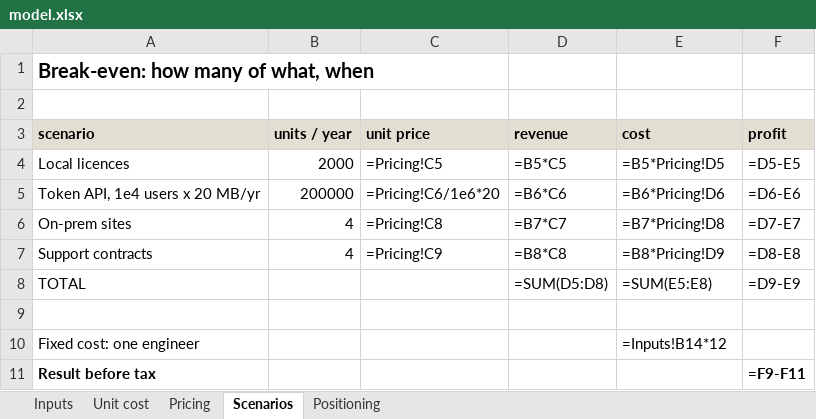
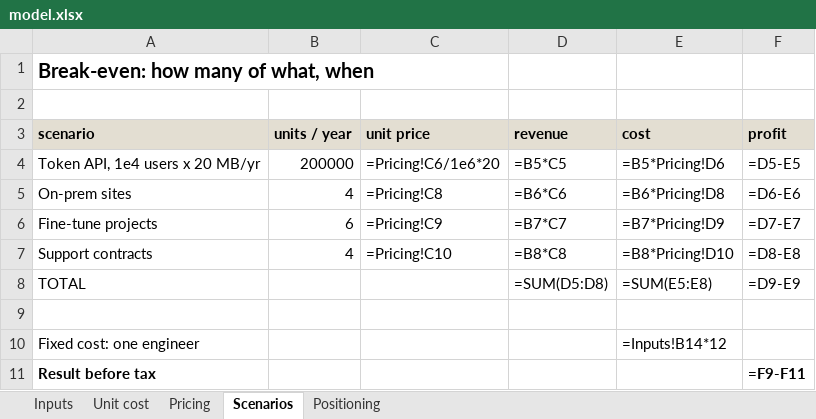
Before and after one commit to sehaxe/dormouse, an Excel workbook: site/business/model.xlsx, sheet Scenarios, drawn as a sheet; values as stored, in another font and other column widths than the file's, no borders; formulas without a stored value are shown as written; removed rows and columns are numbered as before the commit, all else as after; the diff names each change by its address in the sheet, - before the commit and + after, or states it on an @@ line.

Commit message:
business: the file is free, the deployment is the product
Qwen and DeepSeek ship Apache/MIT weights, so a paid licence for our file cannot be defended. The workbook now prices deployment, fine-tuning on customer data, and support — the three things that cannot be downloaded.

```diff
--- a/site/business/model.xlsx (sheet Scenarios)
+++ b/site/business/model.xlsx (sheet Scenarios)
-row 4: Local licences | 2000 | =Pricing!C5 | =B5*C5 | =B5*Pricing!D5 | =D5-E5
-D4 (revenue): =B6*C6
+D4 (revenue): =B5*C5
-E4 (cost): =B6*Pricing!D6
+E4 (cost): =B5*Pricing!D6
-F4 (profit): =D6-E6
+F4 (profit): =D5-E5
-D5 (revenue): =B7*C7
+D5 (revenue): =B6*C6
-E5 (cost): =B7*Pricing!D8
+E5 (cost): =B6*Pricing!D8
-F5 (profit): =D7-E7
+F5 (profit): =D6-E6
+row 6: Fine-tune projects | 6 | =Pricing!C9 | =B7*C7 | =B7*Pricing!D9 | =D7-E7
-C7 (unit price): =Pricing!C9
+C7 (unit price): =Pricing!C10
-E7 (cost): =B8*Pricing!D9
+E7 (cost): =B8*Pricing!D10
```
Also changed, not shown: sheet Pricing, 2 other files.
